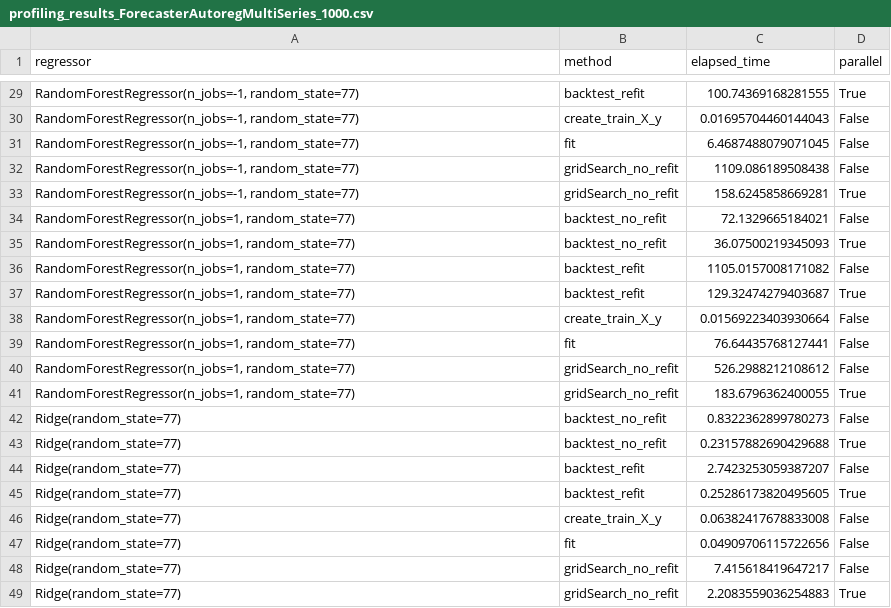
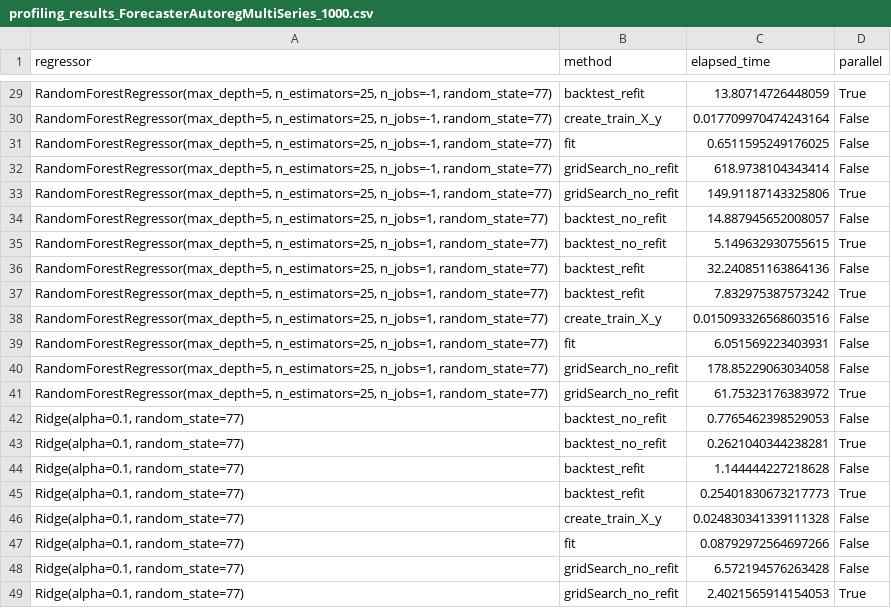
Before and after one commit to JoaquinAmatRodrigo/skforecast, a CSV file: dev/profiling_results_ForecasterAutoregMultiSeries_1000.csv, drawn as a sheet; only a part is shown, gaps mark what is left out; the diff covers the shown part only; the diff names each change by its address in the sheet, - before the commit and + after, or states it on an @@ line.

```diff
--- a/dev/profiling_results_ForecasterAutoregMultiSeries_1000.csv
+++ b/dev/profiling_results_ForecasterAutoregMultiSeries_1000.csv
-A29:A33 (regressor): RandomForestRegressor(n_jobs=-1, random_state=77)
+A29:A33 (regressor): RandomForestRegressor(max_depth=5, n_estimators=25, n_jobs=-1, random_state=77)
-C29 (elapsed_time): 100.74369168281555
+C29 (elapsed_time): 13.80714726448059
-C30 (elapsed_time): 0.01695704460144043
+C30 (elapsed_time): 0.017709970474243164
-C31 (elapsed_time): 6.4687488079071045
+C31 (elapsed_time): 0.6511595249176025
-C32 (elapsed_time): 1109.086189508438
+C32 (elapsed_time): 618.9738104343414
-C33 (elapsed_time): 158.6245858669281
+C33 (elapsed_time): 149.91187143325806
-A34:A41 (regressor): RandomForestRegressor(n_jobs=1, random_state=77)
+A34:A41 (regressor): RandomForestRegressor(max_depth=5, n_estimators=25, n_jobs=1, random_state=77)
-C34 (elapsed_time): 72.1329665184021
+C34 (elapsed_time): 14.887945652008057
-C35 (elapsed_time): 36.07500219345093
+C35 (elapsed_time): 5.149632930755615
-C36 (elapsed_time): 1105.0157008171082
+C36 (elapsed_time): 32.240851163864136
-C37 (elapsed_time): 129.32474279403687
+C37 (elapsed_time): 7.832975387573242
-C38 (elapsed_time): 0.01569223403930664
+C38 (elapsed_time): 0.015093326568603516
-C39 (elapsed_time): 76.64435768127441
+C39 (elapsed_time): 6.051569223403931
-C40 (elapsed_time): 526.2988212108612
+C40 (elapsed_time): 178.85229063034058
-C41 (elapsed_time): 183.6796362400055
+C41 (elapsed_time): 61.75323176383972
-A42:A49 (regressor): Ridge(random_state=77)
+A42:A49 (regressor): Ridge(alpha=0.1, random_state=77)
-C42 (elapsed_time): 0.8322362899780273
+C42 (elapsed_time): 0.7765462398529053
-C43 (elapsed_time): 0.23157882690429688
+C43 (elapsed_time): 0.2621040344238281
-C44 (elapsed_time): 2.7423253059387207
+C44 (elapsed_time): 1.144444227218628
-C45 (elapsed_time): 0.25286173820495605
+C45 (elapsed_time): 0.25401830673217773
-C46 (elapsed_time): 0.06382417678833008
+C46 (elapsed_time): 0.024830341339111328
-C47 (elapsed_time): 0.04909706115722656
+C47 (elapsed_time): 0.08792972564697266
-C48 (elapsed_time): 7.415618419647217
+C48 (elapsed_time): 6.572194576263428
-C49 (elapsed_time): 2.2083559036254883
+C49 (elapsed_time): 2.4021565914154053
```
Also changed, not shown: 54 edited cells elsewhere in this file, dev/profiling_results_ForecasterAutoregDirect_1000.csv, dev/profiling_results_ForecasterAutoreg_1000.csv, 2 other files.
